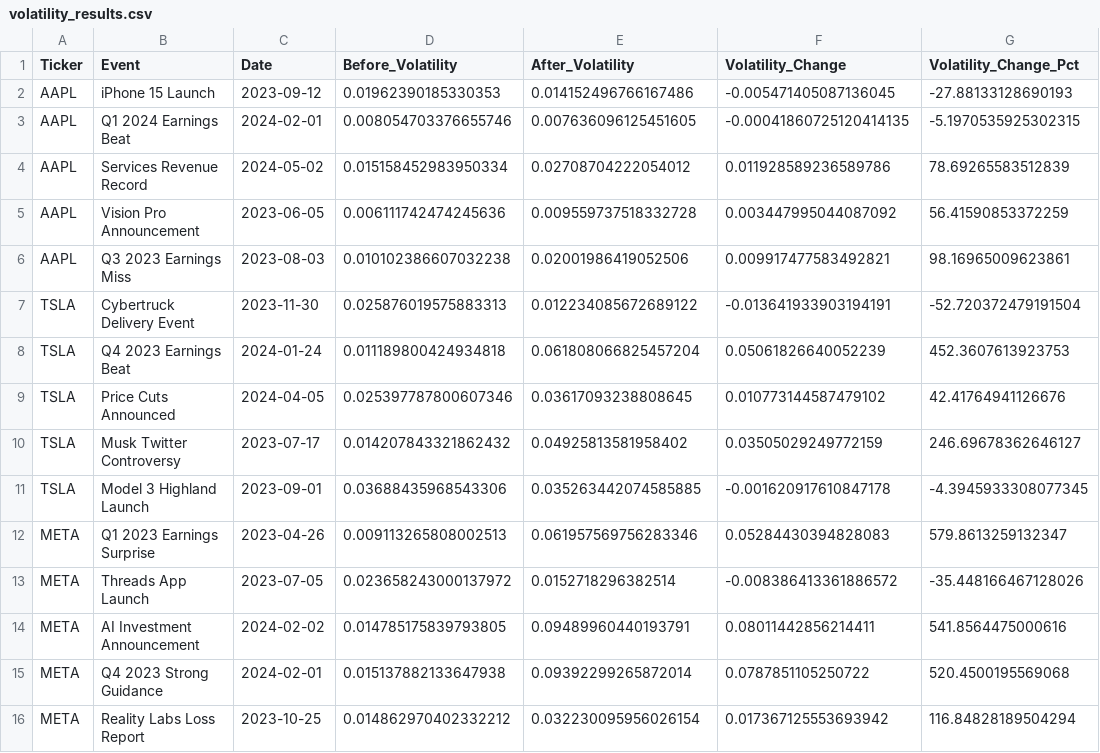
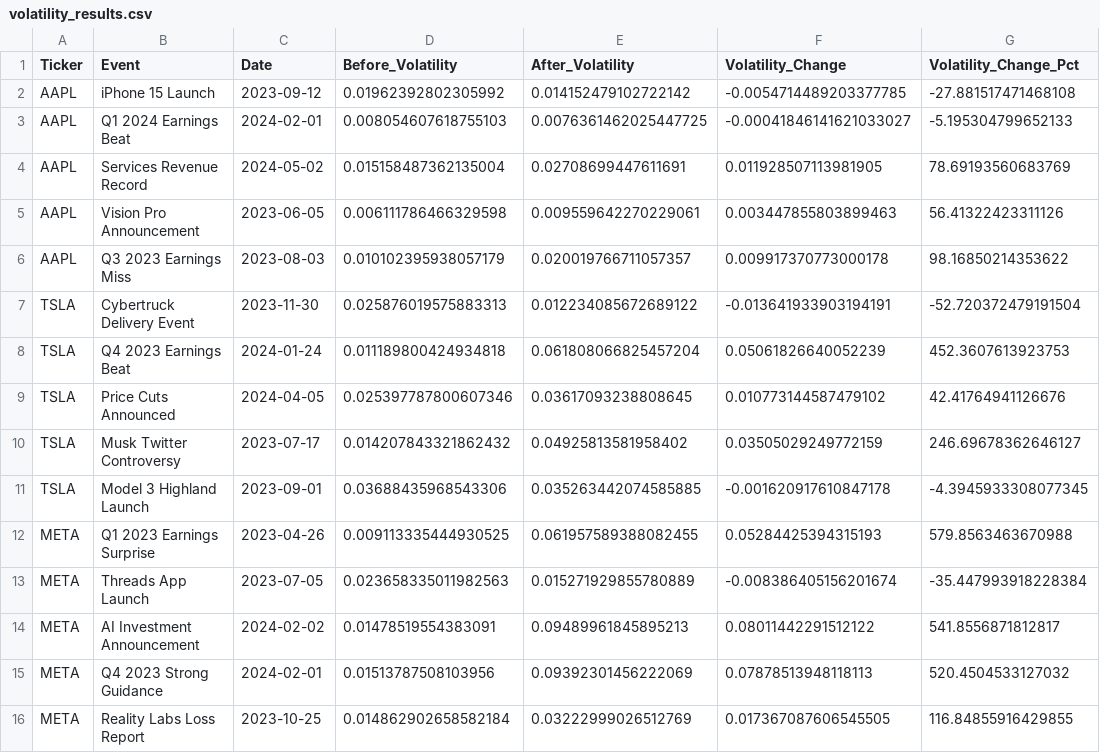
Before and after one commit to maryamk02/news-volatility-analysis, a CSV file: volatility_results.csv, drawn as a sheet.

```diff
--- a/volatility_results.csv
+++ b/volatility_results.csv
@@ -1,7 +1,7 @@
 Ticker,Event,Date,Before_Volatility,After_Volatility,Volatility_Change,Volatility_Change_Pct
-AAPL,iPhone 15 Launch,2023-09-12,0.01962390185330353,0.014152496766167486,-0.005471405087136045,-27.88133128690193
-AAPL,Q1 2024 Earnings Beat,2024-02-01,0.008054703376655746,0.007636096125451605,-0.00041860725120414135,-5.1970535925302315
-AAPL,Services Revenue Record,2024-05-02,0.015158452983950334,0.02708704222054012,0.011928589236589786,78.69265583512839
-AAPL,Vision Pro Announcement,2023-06-05,0.006111742474245636,0.009559737518332728,0.003447995044087092,56.41590853372259
-AAPL,Q3 2023 Earnings Miss,2023-08-03,0.010102386607032238,0.02001986419052506,0.009917477583492821,98.16965009623861
+AAPL,iPhone 15 Launch,2023-09-12,0.01962392802305992,0.014152479102722142,-0.0054714489203377785,-27.881517471468108
+AAPL,Q1 2024 Earnings Beat,2024-02-01,0.008054607618755103,0.0076361462025447725,-0.00041846141621033027,-5.195304799652133
+AAPL,Services Revenue Record,2024-05-02,0.015158487362135004,0.02708699447611691,0.011928507113981905,78.69193560683769
+AAPL,Vision Pro Announcement,2023-06-05,0.006111786466329598,0.009559642270229061,0.003447855803899463,56.41322423311126
+AAPL,Q3 2023 Earnings Miss,2023-08-03,0.010102395938057179,0.020019766711057357,0.009917370773000178,98.16850214353622
 TSLA,Cybertruck Delivery Event,2023-11-30,0.025876019575883313,0.012234085672689122,-0.013641933903194191,-52.720372479191504
@@ -11,6 +11,6 @@ TSLA,Musk Twitter Controversy,2023-07-17,0.014207843321862432,0.0492581358195840
 TSLA,Model 3 Highland Launch,2023-09-01,0.03688435968543306,0.035263442074585885,-0.001620917610847178,-4.3945933308077345
-META,Q1 2023 Earnings Surprise,2023-04-26,0.009113265808002513,0.061957569756283346,0.05284430394828083,579.8613259132347
-META,Threads App Launch,2023-07-05,0.023658243000137972,0.0152718296382514,-0.008386413361886572,-35.448166467128026
-META,AI Investment Announcement,2024-02-02,0.014785175839793805,0.09489960440193791,0.08011442856214411,541.8564475000616
-META,Q4 2023 Strong Guidance,2024-02-01,0.015137882133647938,0.09392299265872014,0.0787851105250722,520.4500195569068
-META,Reality Labs Loss Report,2023-10-25,0.014862970402332212,0.032230095956026154,0.017367125553693942,116.84828189504294
+META,Q1 2023 Earnings Surprise,2023-04-26,0.009113335444930525,0.061957589388082455,0.05284425394315193,579.8563463670988
+META,Threads App Launch,2023-07-05,0.023658335011982563,0.015271929855780889,-0.008386405156201674,-35.447993918228384
+META,AI Investment Announcement,2024-02-02,0.01478519554383091,0.09489961845895213,0.08011442291512122,541.8556871812817
+META,Q4 2023 Strong Guidance,2024-02-01,0.01513787508103956,0.09392301456222069,0.07878513948118113,520.4504533127032
+META,Reality Labs Loss Report,2023-10-25,0.014862902658582184,0.03222999026512769,0.017367087606545505,116.84855916429855
```
Also changed, not shown: 1 other file.
